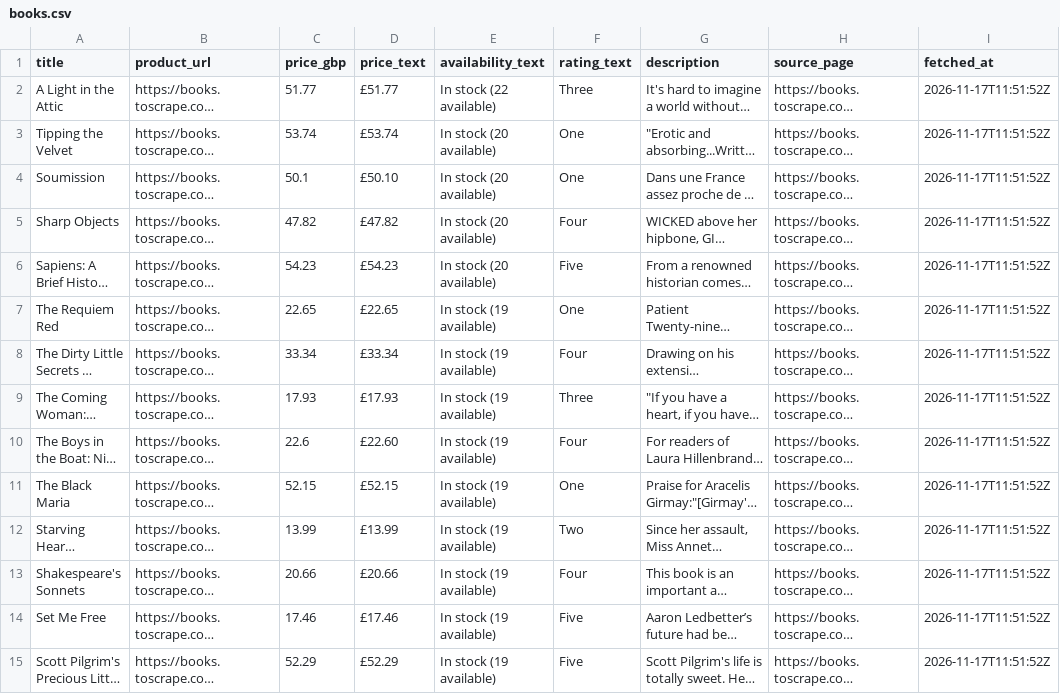
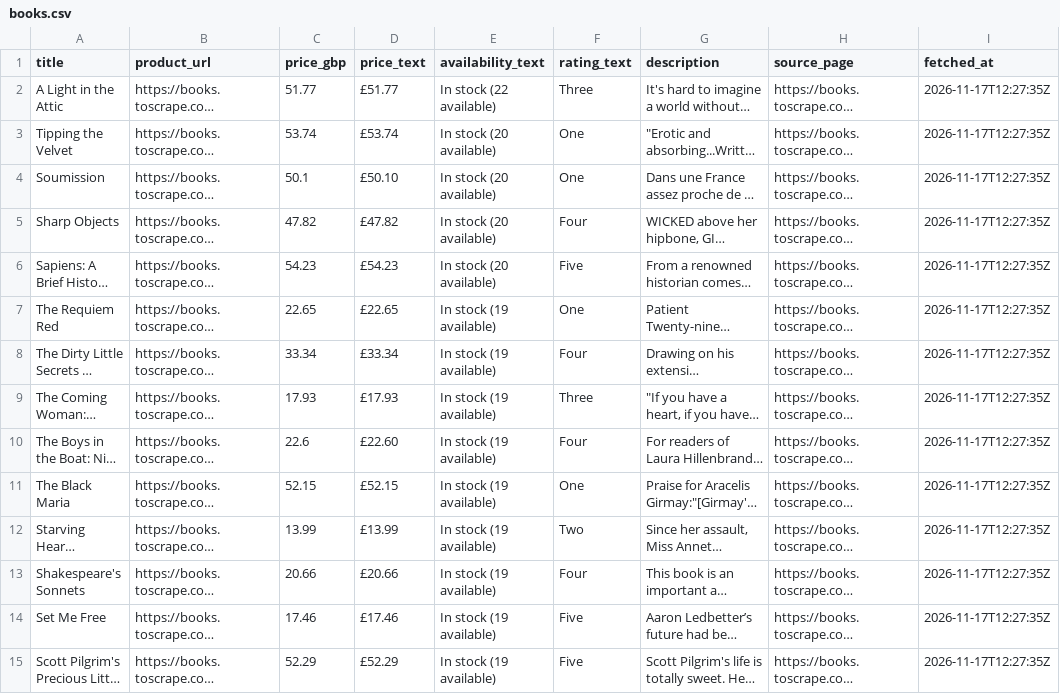
Before and after one commit to TridentifyIshaan/Polite-Scraper, a CSV file: output/books.csv, drawn as a sheet; only a part is shown; long unchanged cells end in …; the diff covers the shown part only; the diff names each change by its address in the sheet, - before the commit and + after, or states it on an @@ line.

```diff
--- a/output/books.csv
+++ b/output/books.csv
-I2:I15 (fetched_at): 2026-11-17T11:51:52Z
+I2:I15 (fetched_at): 2026-11-17T12:27:35Z
```
Also changed, not shown: 46 edited cells elsewhere in this file, 9 other files.
